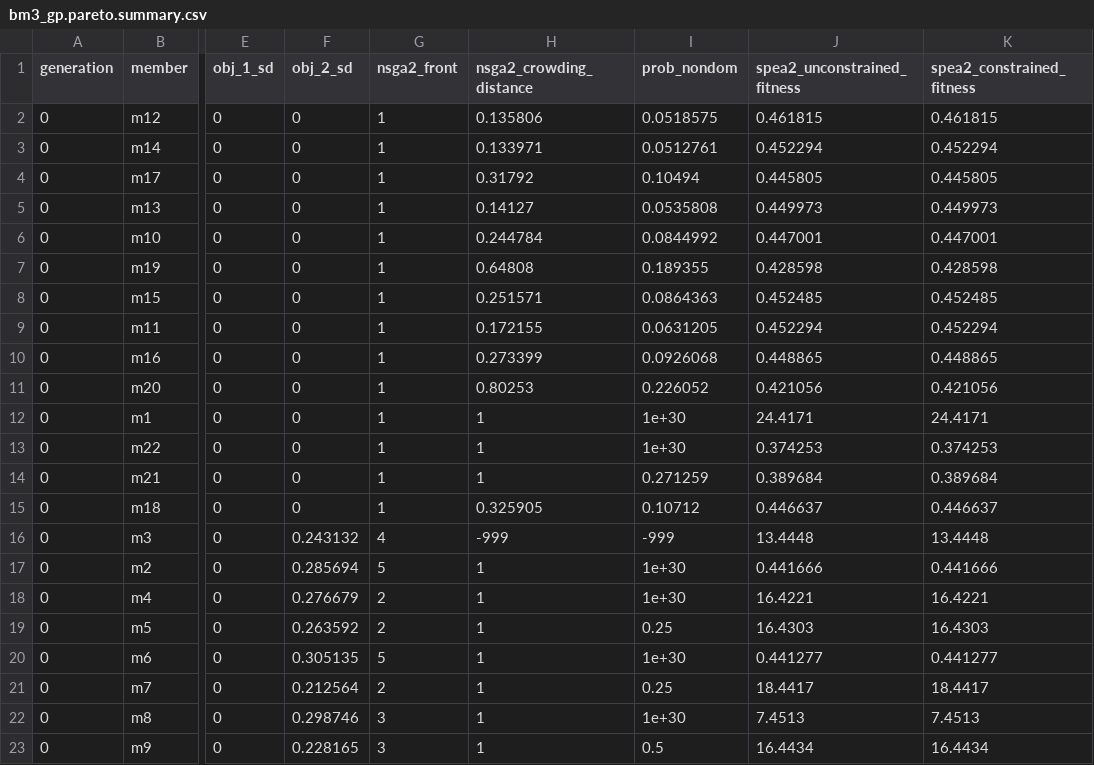
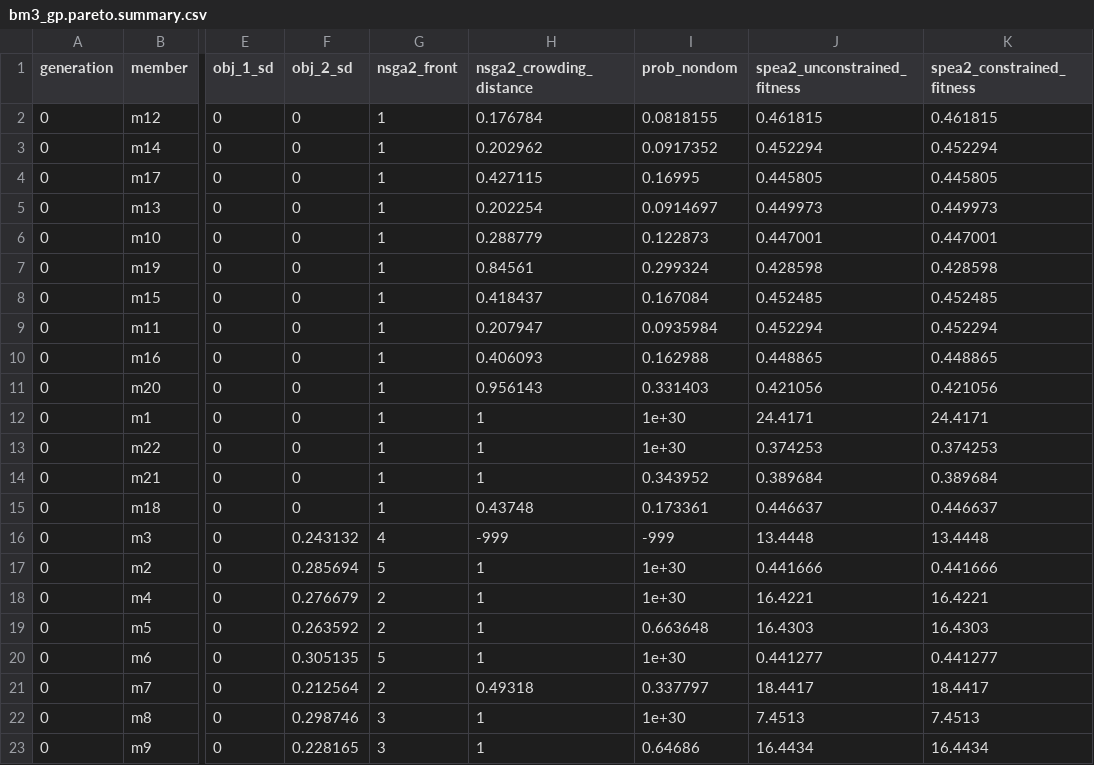
Before and after one commit to rqmacasieb/pestpp, a CSV file: benchmarks/zdt_fitness_expt/pest/bm3_gp.pareto.summary.csv, drawn as a sheet; only a part is shown, gaps mark what is left out; the diff names each change by its address in the sheet, - before the commit and + after, or states it on an @@ line.

```diff
--- a/benchmarks/zdt_fitness_expt/pest/bm3_gp.pareto.summary.csv
+++ b/benchmarks/zdt_fitness_expt/pest/bm3_gp.pareto.summary.csv
-H2 (nsga2_crowding_distance): 0.135806
+H2 (nsga2_crowding_distance): 0.176784
-I2 (prob_nondom): 0.0518575
+I2 (prob_nondom): 0.0818155
-H3 (nsga2_crowding_distance): 0.133971
+H3 (nsga2_crowding_distance): 0.202962
-I3 (prob_nondom): 0.0512761
+I3 (prob_nondom): 0.0917352
-H4 (nsga2_crowding_distance): 0.31792
+H4 (nsga2_crowding_distance): 0.427115
-I4 (prob_nondom): 0.10494
+I4 (prob_nondom): 0.16995
-H5 (nsga2_crowding_distance): 0.14127
+H5 (nsga2_crowding_distance): 0.202254
-I5 (prob_nondom): 0.0535808
+I5 (prob_nondom): 0.0914697
-H6 (nsga2_crowding_distance): 0.244784
+H6 (nsga2_crowding_distance): 0.288779
-I6 (prob_nondom): 0.0844992
+I6 (prob_nondom): 0.122873
-H7 (nsga2_crowding_distance): 0.64808
+H7 (nsga2_crowding_distance): 0.84561
-I7 (prob_nondom): 0.189355
+I7 (prob_nondom): 0.299324
-H8 (nsga2_crowding_distance): 0.251571
+H8 (nsga2_crowding_distance): 0.418437
-I8 (prob_nondom): 0.0864363
+I8 (prob_nondom): 0.167084
-H9 (nsga2_crowding_distance): 0.172155
+H9 (nsga2_crowding_distance): 0.207947
-I9 (prob_nondom): 0.0631205
+I9 (prob_nondom): 0.0935984
-H10 (nsga2_crowding_distance): 0.273399
+H10 (nsga2_crowding_distance): 0.406093
-I10 (prob_nondom): 0.0926068
+I10 (prob_nondom): 0.162988
-H11 (nsga2_crowding_distance): 0.80253
+H11 (nsga2_crowding_distance): 0.956143
-I11 (prob_nondom): 0.226052
+I11 (prob_nondom): 0.331403
-I14 (prob_nondom): 0.271259
+I14 (prob_nondom): 0.343952
-H15 (nsga2_crowding_distance): 0.325905
+H15 (nsga2_crowding_distance): 0.43748
-I15 (prob_nondom): 0.10712
+I15 (prob_nondom): 0.173361
-I19 (prob_nondom): 0.25
+I19 (prob_nondom): 0.663648
-H21 (nsga2_crowding_distance): 1
+H21 (nsga2_crowding_distance): 0.49318
-I21 (prob_nondom): 0.25
+I21 (prob_nondom): 0.337797
-I23 (prob_nondom): 0.5
+I23 (prob_nondom): 0.64686
```
Also changed, not shown: benchmarks/zdt_fitness_expt/pest/bm3_gp.0.archive.dv_pop.csv, benchmarks/zdt_fitness_expt/pest/bm3_gp.0.archive.obs_pop.csv, 3 other files.
